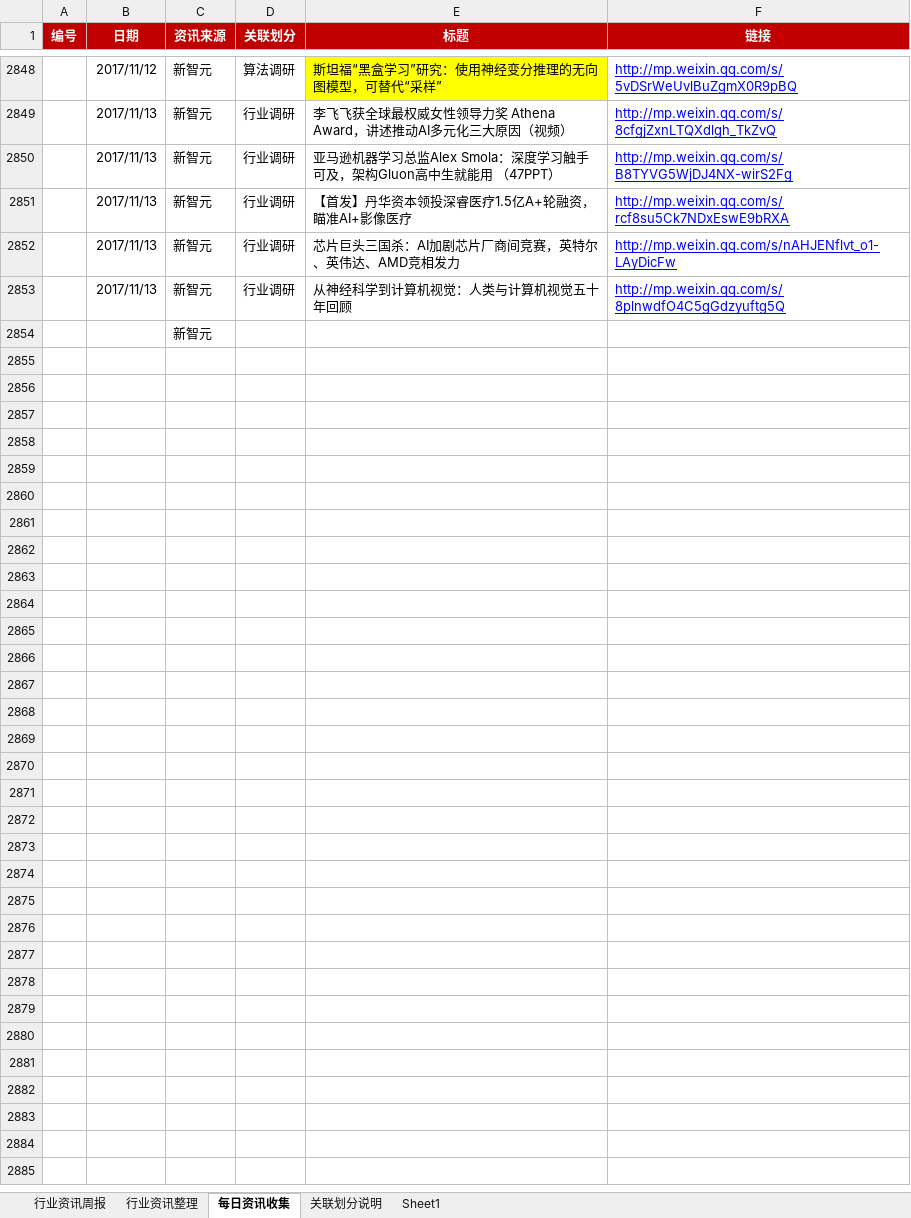
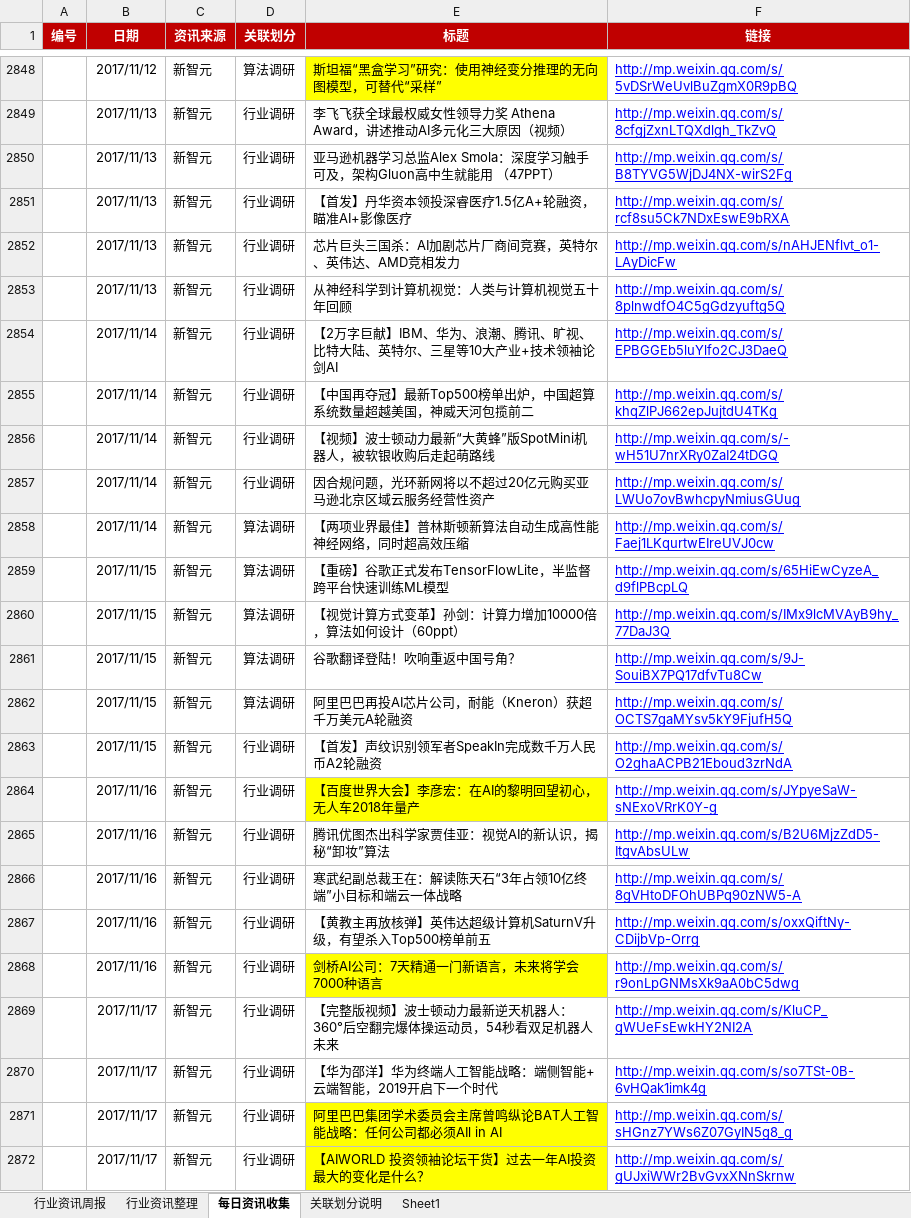
Before and after one commit to Johnqiu123/TradeInformation, an Excel workbook: 微信公众号信息整合1.0.xlsx, sheet 每日资讯收集, drawn as a sheet; only a part is shown, gaps mark what is left out; values as stored, in another font and other column widths than the file's, no borders; removed rows and columns are numbered as before the commit, all else as after; the diff covers the shown part only; the diff names each change by its address in the sheet, - before the commit and + after, or states it on an @@ line.

Commit message:
20171120更新
20171120更新

```diff
--- a/微信公众号信息整合1.0.xlsx (sheet 每日资讯收集)
+++ b/微信公众号信息整合1.0.xlsx (sheet 每日资讯收集)
-row 2854:  |  | 新智元
+row 2854:  | 2017/11/14 | 新智元 | 行业调研 | 【2万字巨献】IBM、华为、浪潮、腾讯、旷视、比特大陆、英特尔、三星等10大产业+技术领袖论剑AI | http://mp.weixin.qq.com/s/EPBGGEb5luYlfo2CJ3DaeQ
+row 2855:  | 2017/11/14 | 新智元 | 行业调研 | 【中国再夺冠】最新Top500榜单出炉，中国超算系统数量超越美国，神威天河包揽前二 | http://mp.weixin.qq.com/s/khqZlPJ662epJujtdU4TKg
+row 2856:  | 2017/11/14 | 新智元 | 行业调研 | 【视频】波士顿动力最新“大黄蜂”版SpotMini机器人，被软银收购后走起萌路线 | http://mp.weixin.qq.com/s/-wH51U7nrXRy0ZaI24tDGQ
+row 2857:  | 2017/11/14 | 新智元 | 行业调研 | 因合规问题，光环新网将以不超过20亿元购买亚马逊北京区域云服务经营性资产 | http://mp.weixin.qq.com/s/LWUo7ovBwhcpyNmiusGUug
+row 2858:  | 2017/11/14 | 新智元 | 算法调研 | 【两项业界最佳】普林斯顿新算法自动生成高性能神经网络，同时超高效压缩 | http://mp.weixin.qq.com/s/Faej1LKqurtwEIreUVJ0cw
+row 2859:  | 2017/11/15 | 新智元 | 算法调研 | 【重磅】谷歌正式发布TensorFlowLite，半监督跨平台快速训练ML模型 | http://mp.weixin.qq.com/s/65HiEwCyzeA_d9flPBcpLQ
+row 2860:  | 2017/11/15 | 新智元 | 算法调研 | 【视觉计算方式变革】孙剑：计算力增加10000倍，算法如何设计（60ppt） | http://mp.weixin.qq.com/s/IMx9lcMVAyB9hy_77DaJ3Q
+row 2861:  | 2017/11/15 | 新智元 | 算法调研 | 谷歌翻译登陆！吹响重返中国号角？ | http://mp.weixin.qq.com/s/9J-SouiBX7PQ17dfvTu8Cw
+row 2862:  | 2017/11/15 | 新智元 | 算法调研 | 阿里巴巴再投AI芯片公司，耐能（Kneron）获超千万美元A轮融资 | http://mp.weixin.qq.com/s/OCTS7gaMYsv5kY9FjufH5Q
+row 2863:  | 2017/11/15 | 新智元 | 行业调研 | 【首发】声纹识别领军者SpeakIn完成数千万人民币A2轮融资 | http://mp.weixin.qq.com/s/O2ghaACPB21Eboud3zrNdA
+row 2864:  | 2017/11/16 | 新智元 | 行业调研 | 【百度世界大会】李彦宏：在AI的黎明回望初心，无人车2018年量产 | http://mp.weixin.qq.com/s/JYpyeSaW-sNExoVRrK0Y-g
+row 2865:  | 2017/11/16 | 新智元 | 行业调研 | 腾讯优图杰出科学家贾佳亚：视觉AI的新认识，揭秘“卸妆”算法 | http://mp.weixin.qq.com/s/B2U6MjzZdD5-ItgvAbsULw
+row 2866:  | 2017/11/16 | 新智元 | 行业调研 | 寒武纪副总裁王在：解读陈天石“3年占领10亿终端”小目标和端云一体战略 | http://mp.weixin.qq.com/s/8gVHtoDFOhUBPq90zNW5-A
+row 2867:  | 2017/11/16 | 新智元 | 行业调研 | 【黄教主再放核弹】英伟达超级计算机SaturnV升级，有望杀入Top500榜单前五 | http://mp.weixin.qq.com/s/oxxQiftNy-CDijbVp-Orrg
+row 2868:  | 2017/11/16 | 新智元 | 行业调研 | 剑桥AI公司：7天精通一门新语言，未来将学会7000种语言 | http://mp.weixin.qq.com/s/r9onLpGNMsXk9aA0bC5dwg
+row 2869:  | 2017/11/17 | 新智元 | 行业调研 | 【完整版视频】波士顿动力最新逆天机器人：360°后空翻完爆体操运动员，54秒看双足机器人未来 | http://mp.weixin.qq.com/s/KluCP_gWUeFsEwkHY2NI2A
+row 2870:  | 2017/11/17 | 新智元 | 行业调研 | 【华为邵洋】华为终端人工智能战略：端侧智能+云端智能，2019开启下一个时代 | http://mp.weixin.qq.com/s/so7TSt-0B-6vHQak1imk4g
+row 2871:  | 2017/11/17 | 新智元 | 行业调研 | 阿里巴巴集团学术委员会主席曾鸣纵论BAT人工智能战略：任何公司都必须AIl in AI | http://mp.weixin.qq.com/s/sHGnz7YWs6Z07GyIN5g8_g
+row 2872:  | 2017/11/17 | 新智元 | 行业调研 | 【AIWORLD 投资领袖论坛干货】过去一年AI投资最大的变化是什么？ | http://mp.weixin.qq.com/s/gUJxiWWr2BvGvxXNnSkrnw
```
Also changed, not shown: 16 added rows elsewhere in this sheet.
